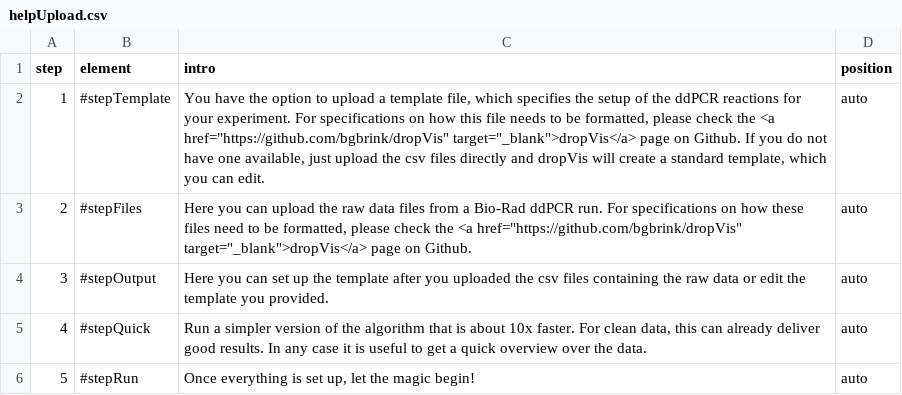
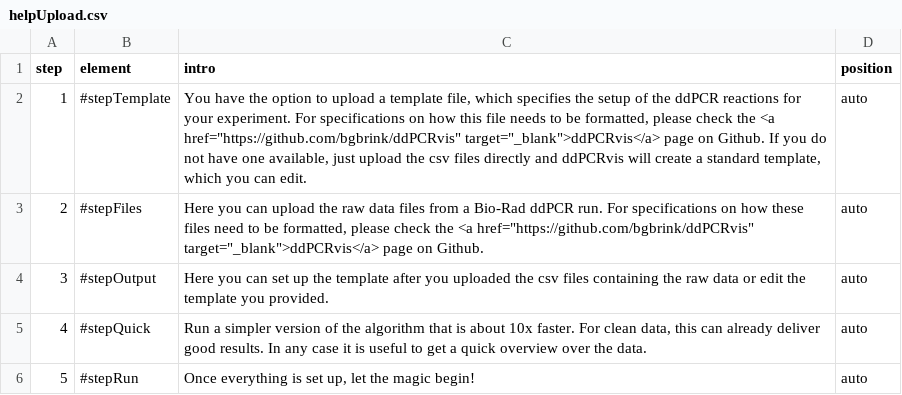
Before and after one commit to bgbrink/ddPCRvis, a CSV file: wwwIntroJS/helpUpload.csv, drawn as a sheet.

```diff
--- a/wwwIntroJS/helpUpload.csv
+++ b/wwwIntroJS/helpUpload.csv
@@ -1,4 +1,4 @@
 step;element;intro;position
-1;#stepTemplate;You have the option to upload a template file, which specifies the setup of the ddPCR reactions for your experiment. For specifications on how this file needs to be formatted, please check the <a href="https://github.com/bgbrink/dropVis" target="_blank">dropVis</a> page on Github. If you do not have one available, just upload the csv files directly and dropVis will create a standard template, which you can edit.; auto
-2;#stepFiles;Here you can upload the raw data files from a Bio-Rad ddPCR run. For specifications on how these files need to be formatted, please check the <a href="https://github.com/bgbrink/dropVis" target="_blank">dropVis</a> page on Github.; auto
+1;#stepTemplate;You have the option to upload a template file, which specifies the setup of the ddPCR reactions for your experiment. For specifications on how this file needs to be formatted, please check the <a href="https://github.com/bgbrink/ddPCRvis" target="_blank">ddPCRvis</a> page on Github. If you do not have one available, just upload the csv files directly and ddPCRvis will create a standard template, which you can edit.; auto
+2;#stepFiles;Here you can upload the raw data files from a Bio-Rad ddPCR run. For specifications on how these files need to be formatted, please check the <a href="https://github.com/bgbrink/ddPCRvis" target="_blank">ddPCRvis</a> page on Github.; auto
 3;#stepOutput;Here you can set up the template after you uploaded the csv files containing the raw data or edit the template you provided.; auto
```
Also changed, not shown: 3 other files.
